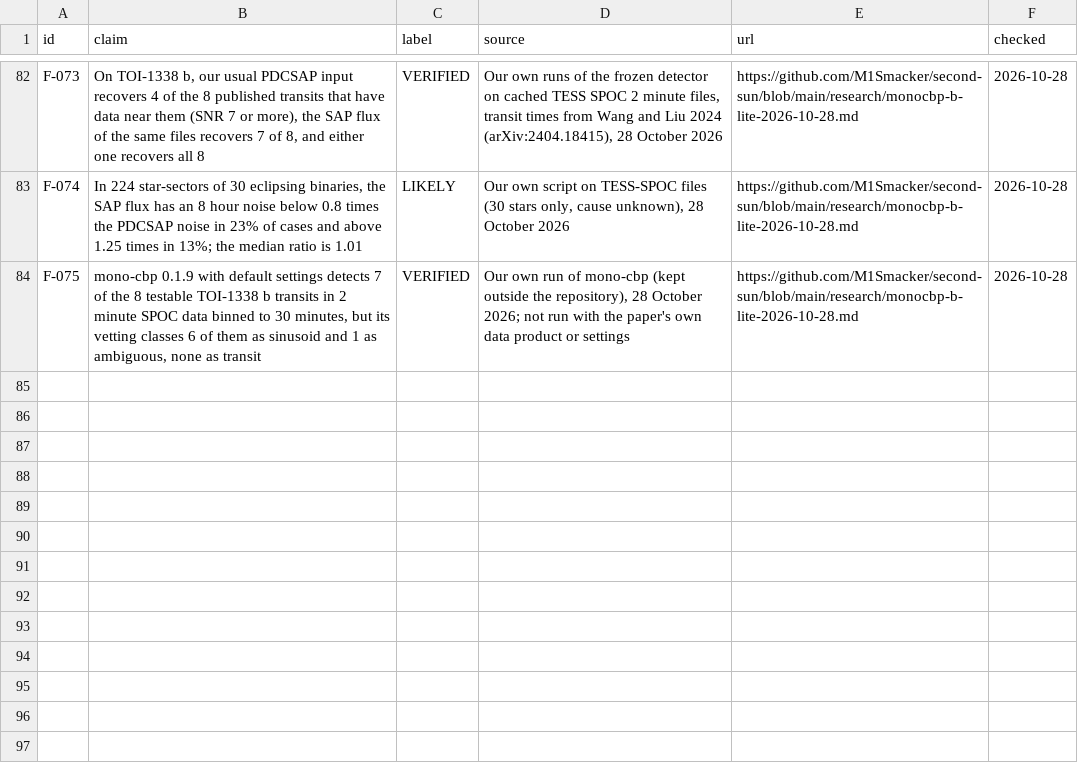
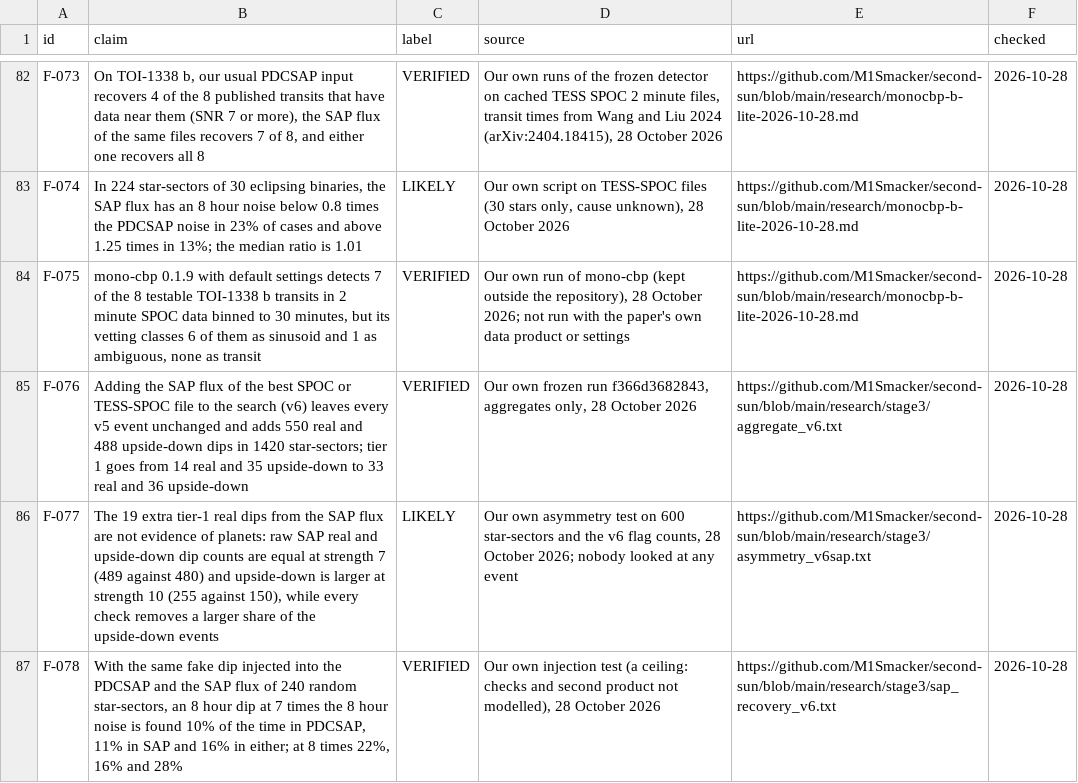
Before and after one commit to M1Smacker/second-sun, a CSV file: book/data/claims.csv, drawn as a sheet; only a part is shown, gaps mark what is left out.

```diff
--- a/book/data/claims.csv
+++ b/book/data/claims.csv
@@ -84 +84,4 @@ F-074,"In 224 star-sectors of 30 eclipsing binaries, the SAP flux has an 8 hour
 F-075,"mono-cbp 0.1.9 with default settings detects 7 of the 8 testable TOI-1338 b transits in 2 minute SPOC data binned to 30 minutes, but its vetting classes 6 of them as sinusoid and 1 as ambiguous, none as transit",VERIFIED,"Our own run of mono-cbp (kept outside the repository), 28 October 2026; not run with the paper's own data product or settings",https://github.com/M1Smacker/second-sun/blob/main/research/monocbp-b-lite-2026-10-28.md,2026-10-28
+F-076,"Adding the SAP flux of the best SPOC or TESS-SPOC file to the search (v6) leaves every v5 event unchanged and adds 550 real and 488 upside-down dips in 1420 star-sectors; tier 1 goes from 14 real and 35 upside-down to 33 real and 36 upside-down",VERIFIED,"Our own frozen run f366d3682843, aggregates only, 28 October 2026",https://github.com/M1Smacker/second-sun/blob/main/research/stage3/aggregate_v6.txt,2026-10-28
+F-077,"The 19 extra tier-1 real dips from the SAP flux are not evidence of planets: raw SAP real and upside-down dip counts are equal at strength 7 (489 against 480) and upside-down is larger at strength 10 (255 against 150), while every check removes a larger share of the upside-down events",LIKELY,"Our own asymmetry test on 600 star-sectors and the v6 flag counts, 28 October 2026; nobody looked at any event",https://github.com/M1Smacker/second-sun/blob/main/research/stage3/asymmetry_v6sap.txt,2026-10-28
+F-078,"With the same fake dip injected into the PDCSAP and the SAP flux of 240 random star-sectors, an 8 hour dip at 7 times the 8 hour noise is found 10% of the time in PDCSAP, 11% in SAP and 16% in either; at 8 times 22%, 16% and 28%",VERIFIED,"Our own injection test (a ceiling: checks and second product not modelled), 28 October 2026",https://github.com/M1Smacker/second-sun/blob/main/research/stage3/sap_recovery_v6.txt,2026-10-28
```
Also changed, not shown: 13 other files.
